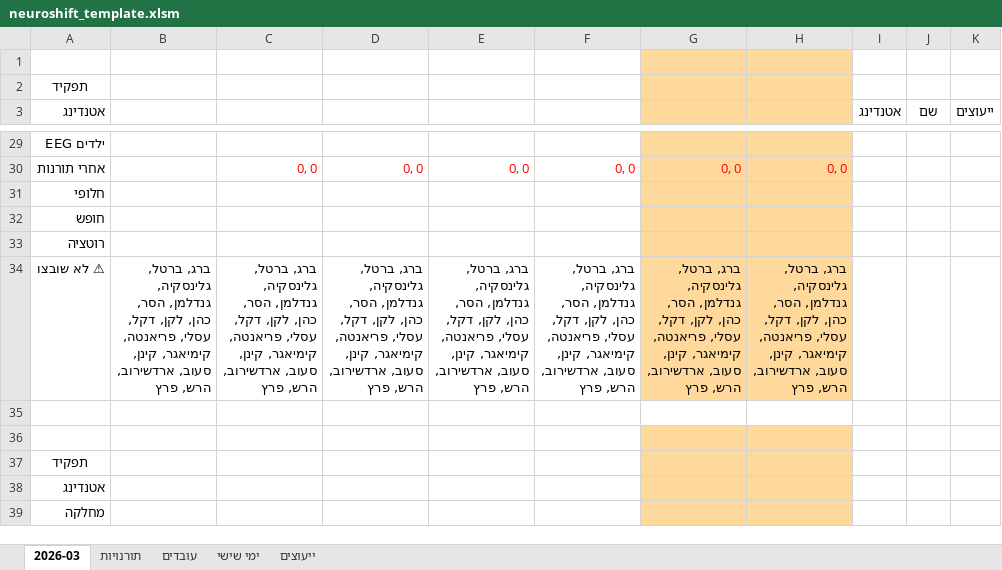
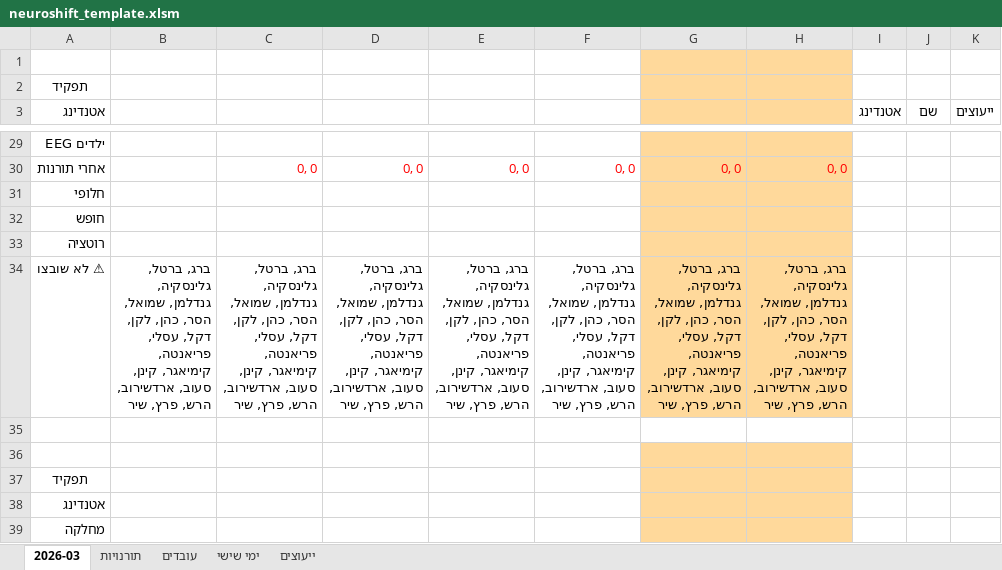
Before and after one commit to shlomish3/neuroshift-py, an Excel workbook: templates/neuroshift_template.xlsm, sheet 2026-03, drawn as a sheet; only a part is shown, gaps mark what is left out; values as stored, in another font and other column widths than the file's, no borders; conditional formats not drawn; the diff covers the shown part only; the diff names each change by its address in the sheet, - before the commit and + after, or states it on an @@ line.

```diff
--- a/templates/neuroshift_template.xlsm (sheet 2026-03)
+++ b/templates/neuroshift_template.xlsm (sheet 2026-03)
-B34: …גלינסקיה, גנדלמן, הסר, כהן, לקן, דקל, עסלי, פריאנטה, קימיאגר, קינן, סעוב, ארדשירוב, הרש, פרץ
+B34: …גלינסקיה, גנדלמן, שמואל, הסר, כהן, לקן, דקל, עסלי, פריאנטה, קימיאגר, קינן, סעוב, ארדשירוב, הרש, פרץ, שיר
-C34: …גלינסקיה, גנדלמן, הסר, כהן, לקן, דקל, עסלי, פריאנטה, קימיאגר, קינן, סעוב, ארדשירוב, הרש, פרץ
+C34: …גלינסקיה, גנדלמן, שמואל, הסר, כהן, לקן, דקל, עסלי, פריאנטה, קימיאגר, קינן, סעוב, ארדשירוב, הרש, פרץ, שיר
-D34: …גלינסקיה, גנדלמן, הסר, כהן, לקן, דקל, עסלי, פריאנטה, קימיאגר, קינן, סעוב, ארדשירוב, הרש, פרץ
+D34: …גלינסקיה, גנדלמן, שמואל, הסר, כהן, לקן, דקל, עסלי, פריאנטה, קימיאגר, קינן, סעוב, ארדשירוב, הרש, פרץ, שיר
-E34: …גלינסקיה, גנדלמן, הסר, כהן, לקן, דקל, עסלי, פריאנטה, קימיאגר, קינן, סעוב, ארדשירוב, הרש, פרץ
+E34: …גלינסקיה, גנדלמן, שמואל, הסר, כהן, לקן, דקל, עסלי, פריאנטה, קימיאגר, קינן, סעוב, ארדשירוב, הרש, פרץ, שיר
-F34: …גלינסקיה, גנדלמן, הסר, כהן, לקן, דקל, עסלי, פריאנטה, קימיאגר, קינן, סעוב, ארדשירוב, הרש, פרץ
+F34: …גלינסקיה, גנדלמן, שמואל, הסר, כהן, לקן, דקל, עסלי, פריאנטה, קימיאגר, קינן, סעוב, ארדשירוב, הרש, פרץ, שיר
-G34: …גלינסקיה, גנדלמן, הסר, כהן, לקן, דקל, עסלי, פריאנטה, קימיאגר, קינן, סעוב, ארדשירוב, הרש, פרץ
+G34: …גלינסקיה, גנדלמן, שמואל, הסר, כהן, לקן, דקל, עסלי, פריאנטה, קימיאגר, קינן, סעוב, ארדשירוב, הרש, פרץ, שיר
-H34: …גלינסקיה, גנדלמן, הסר, כהן, לקן, דקל, עסלי, פריאנטה, קימיאגר, קינן, סעוב, ארדשירוב, הרש, פרץ
+H34: …גלינסקיה, גנדלמן, שמואל, הסר, כהן, לקן, דקל, עסלי, פריאנטה, קימיאגר, קינן, סעוב, ארדשירוב, הרש, פרץ, שיר
```
Also changed, not shown: 25 edited cells elsewhere in this sheet, sheet תורנויות, sheet עובדים, 10 other files.
